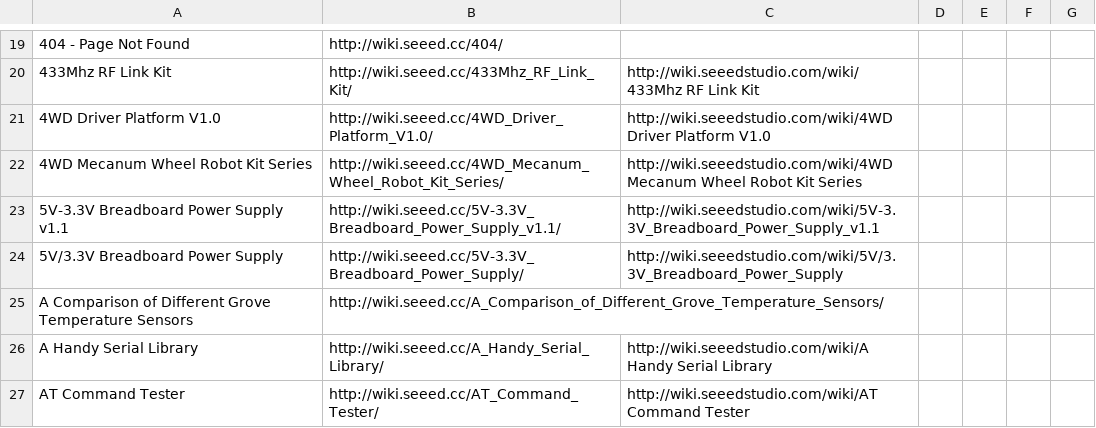
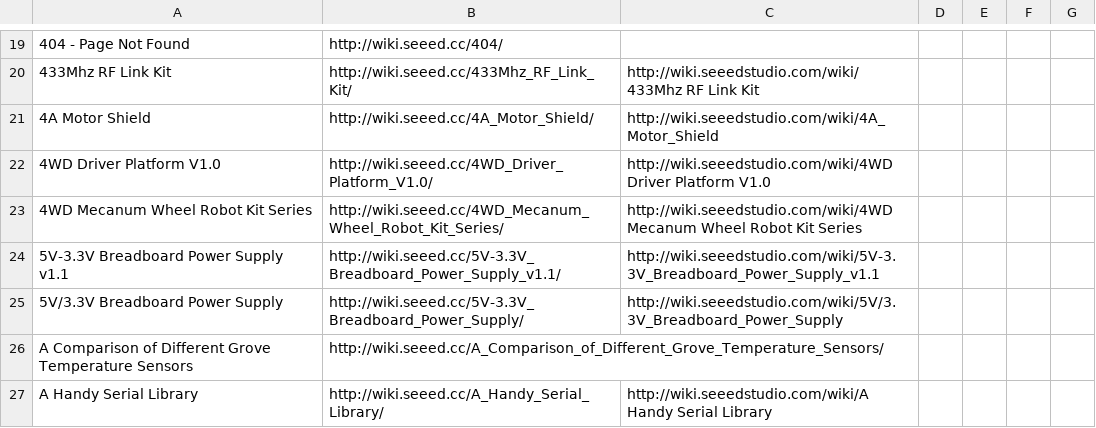
Before and after one commit to SeeedDocument/Seeed-WiKi, a CSV file: OldWiki-NewWiki-Mapping.csv, drawn as a sheet; only a part is shown, gaps mark what is left out; the shorter side is filled out with more unchanged rows; the diff names each change by its address in the sheet, - before the commit and + after, or states it on an @@ line.

```diff
--- a/OldWiki-NewWiki-Mapping.csv
+++ b/OldWiki-NewWiki-Mapping.csv
+row 21: 4A Motor Shield | http://wiki.seeed.cc/4A_Motor_Shield/ | http://wiki.seeedstudio.com/wiki/4A_Motor_Shield
```
Also changed, not shown: 5 other files.
